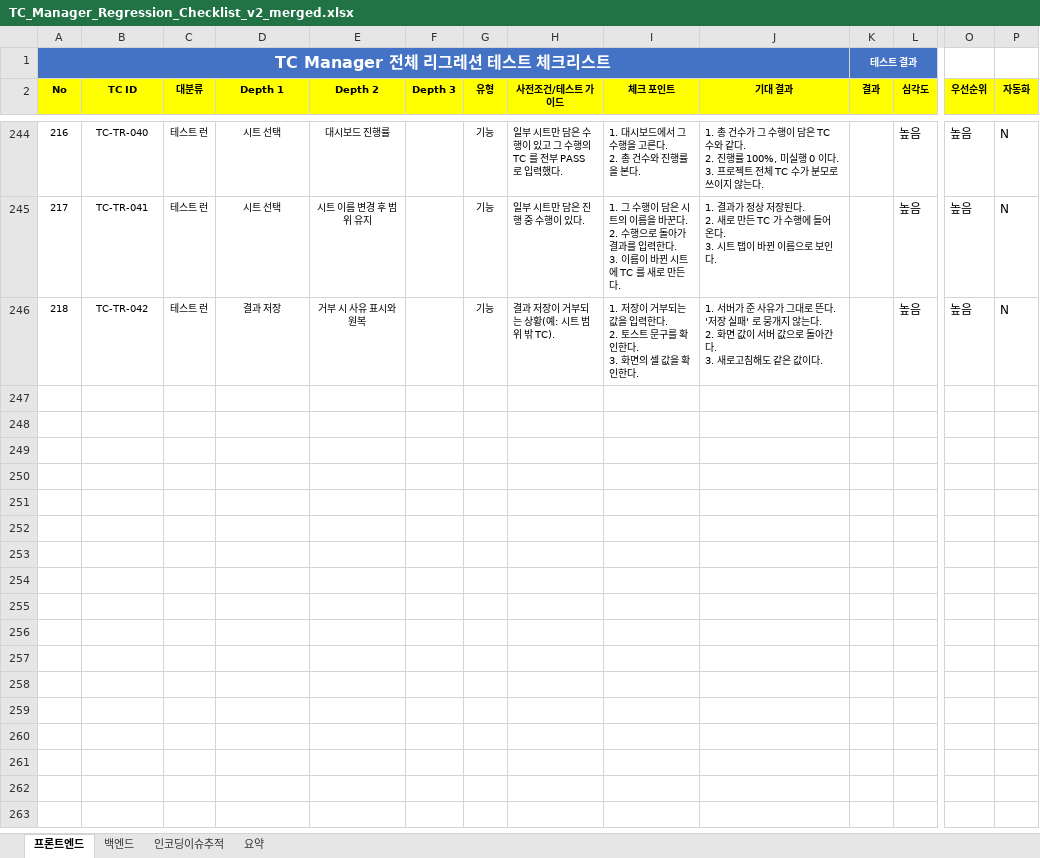
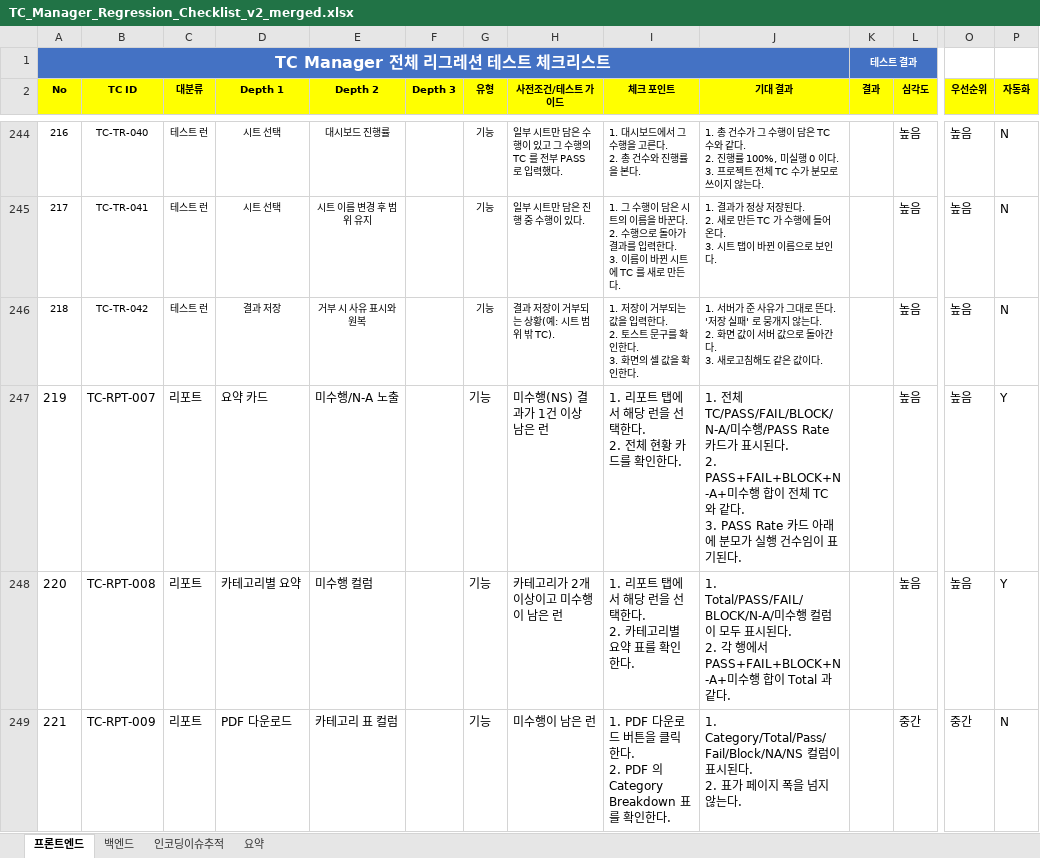
Before and after one commit to sym804/ym-testcase, an Excel workbook: TC_Manager_Regression_Checklist_v2_merged.xlsx, sheet 프론트엔드, drawn as a sheet; only a part is shown, gaps mark what is left out; values as stored, in another font and other column widths than the file's, no borders; rows hold the shown columns only; ↵ is a line break in a cell; the diff names each change by its address in the sheet, - before the commit and + after, or states it on an @@ line.

```diff
--- a/TC_Manager_Regression_Checklist_v2_merged.xlsx (sheet 프론트엔드)
+++ b/TC_Manager_Regression_Checklist_v2_merged.xlsx (sheet 프론트엔드)
+row 247: 219 | TC-RPT-007 | 리포트 | 요약 카드 | 미수행/N-A 노출 |  | 기능 | 미수행(NS) 결과가 1건 이상 남은 런 | 1. 리포트 탭에서 해당 런을 선택한다. ↵ 2. 전체 현황 카드를 확인한다. | 1. 전체 TC/PASS/FAIL/BLOCK/N-A/미수행/PASS Rate 카드가 표시된다. ↵ 2. PASS+FAIL+BLOCK+N-A+미수행 합이 전체 TC 와 같다. ↵ 3. PASS Rate 카드 아래에 분모가 실행 건수임이 표기된다. |  | 높음 | 높음 | Y
+row 248: 220 | TC-RPT-008 | 리포트 | 카테고리별 요약 | 미수행 컬럼 |  | 기능 | 카테고리가 2개 이상이고 미수행이 남은 런 | 1. 리포트 탭에서 해당 런을 선택한다. ↵ 2. 카테고리별 요약 표를 확인한다. | 1. Total/PASS/FAIL/BLOCK/N-A/미수행 컬럼이 모두 표시된다. ↵ 2. 각 행에서 PASS+FAIL+BLOCK+N-A+미수행 합이 Total 과 같다. |  | 높음 | 높음 | Y
+row 249: 221 | TC-RPT-009 | 리포트 | PDF 다운로드 | 카테고리 표 컬럼 |  | 기능 | 미수행이 남은 런 | 1. PDF 다운로드 버튼을 클릭한다. ↵ 2. PDF 의 Category Breakdown 표를 확인한다. | 1. Category/Total/Pass/Fail/Block/NA/NS 컬럼이 표시된다. ↵ 2. 표가 페이지 폭을 넘지 않는다. |  | 중간 | 중간 | N
```
Also changed, not shown: Issue_list.xlsx, 13 other files.
